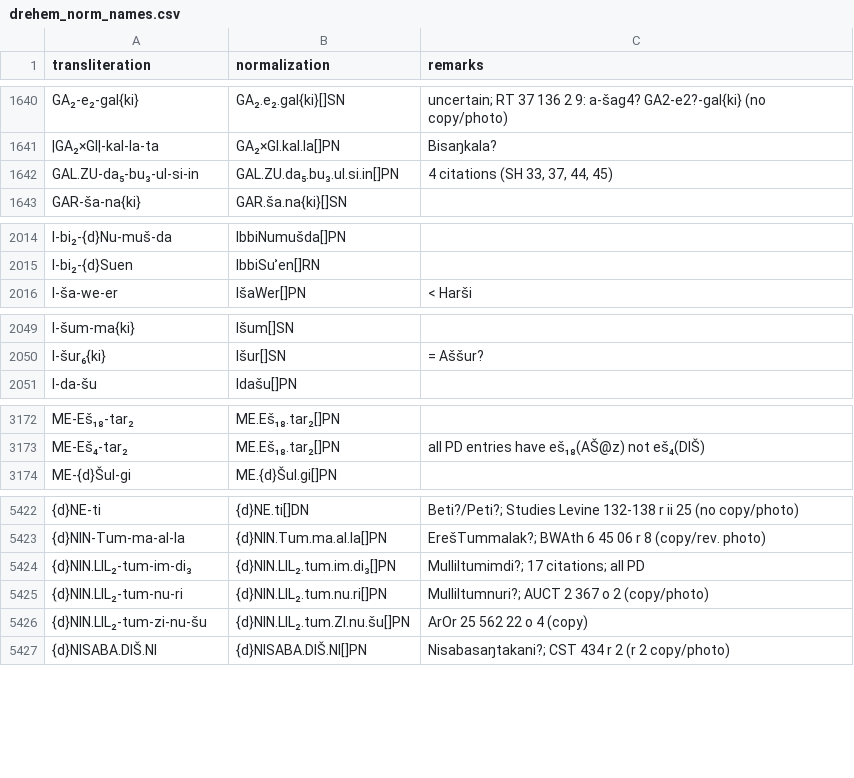
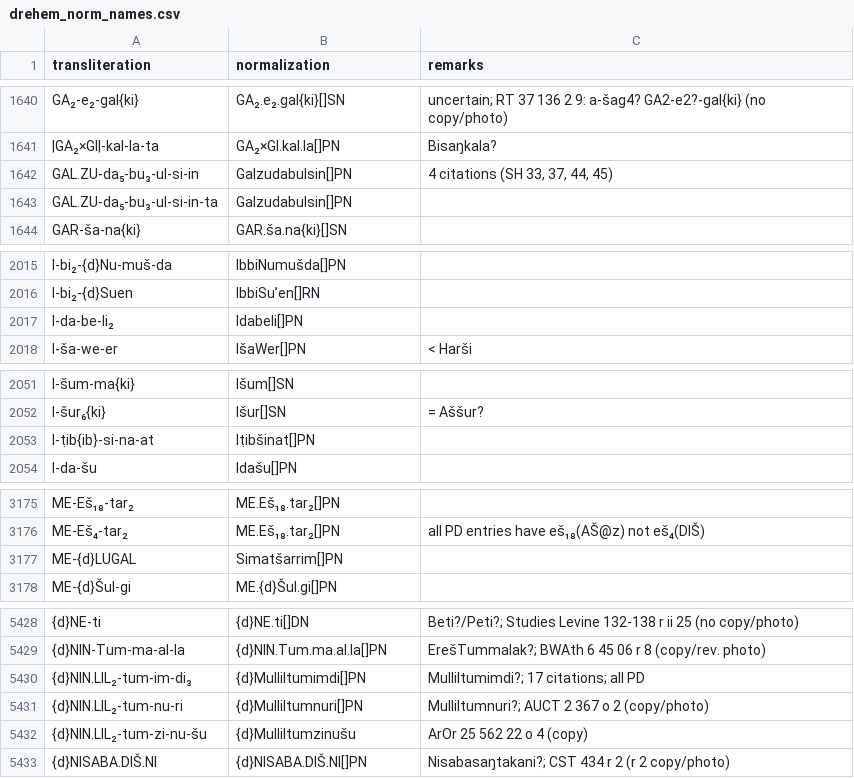
Before and after one commit to niekveldhuis/compass, a CSV file: 4_Sargons_Pen_Pals/Normalized/drehem_norm_names.csv, drawn as a sheet; only a part is shown, gaps mark what is left out; addresses are those after the commit; the diff covers the shown part only; the diff names each change by its address in the sheet, - before the commit and + after, or states it on an @@ line.

```diff
--- a/4_Sargons_Pen_Pals/Normalized/drehem_norm_names.csv
+++ b/4_Sargons_Pen_Pals/Normalized/drehem_norm_names.csv
-B1642 (normalization): GAL.ZU.da₅.bu₃.ul.si.in[]PN
+B1642 (normalization): Galzudabulsin[]PN
+row 1643: GAL.ZU-da₅-bu₃-ul-si-in-ta | Galzudabulsin[]PN
+row 2017: I-da-be-li₂ | Idabeli[]PN
+row 2053: I-ṭib{ib}-si-na-at | Iṭibšinat[]PN
+row 3177: ME-{d}LUGAL | Simatšarrim[]PN
-B5430 (normalization): {d}NIN.LIL₂.tum.im.di₃[]PN
+B5430 (normalization): {d}Mulliltumimdi[]PN
-B5431 (normalization): {d}NIN.LIL₂.tum.nu.ri[]PN
+B5431 (normalization): {d}Mulliltumnuri[]PN
-B5432 (normalization): {d}NIN.LIL₂.tum.ZI.nu.šu[]PN
+B5432 (normalization): {d}Mulliltumzinušu
```
Also changed, not shown: 2 added rows elsewhere in this file, 4_Sargons_Pen_Pals/Normalized/corrections.csv, 1 other file.
